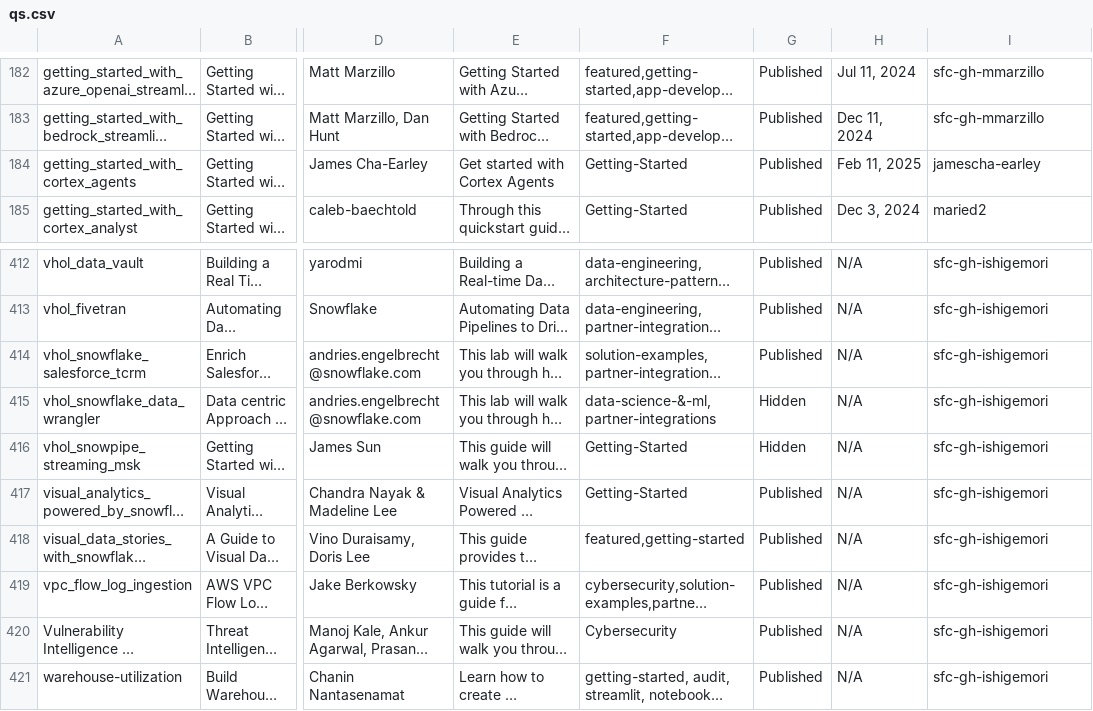
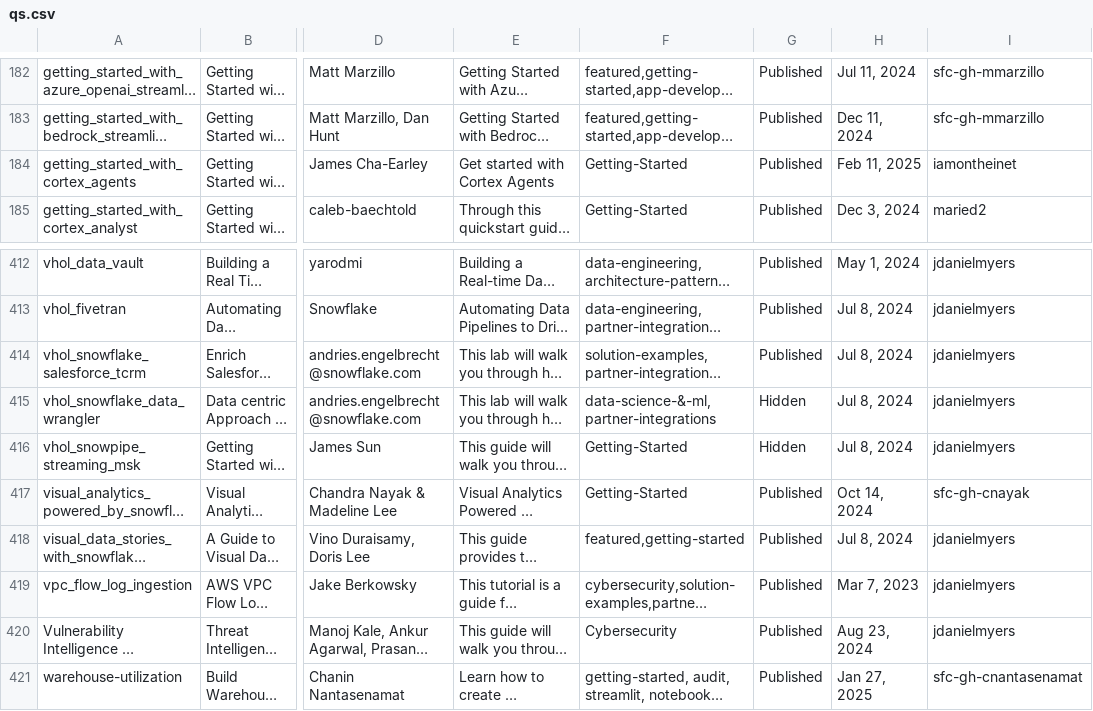
Before and after one commit to iamontheinet/quickstarts-on-snowflake, a CSV file: qs.csv, drawn as a sheet; only a part is shown, gaps mark what is left out; long unchanged cells end in …; the diff covers the shown part only; the diff names each change by its address in the sheet, - before the commit and + after, or states it on an @@ line.

```diff
--- a/qs.csv
+++ b/qs.csv
-I184: jamescha-earley
+I184: iamontheinet
-H412: N/A
+H412: May 1, 2024
-I412:I416: sfc-gh-ishigemori
+I412:I416: jdanielmyers
-H413:H416: N/A
+H413:H416: Jul 8, 2024
-H417: N/A
+H417: Oct 14, 2024
-I417: sfc-gh-ishigemori
+I417: sfc-gh-cnayak
-H418: N/A
+H418: Jul 8, 2024
-I418:I420: sfc-gh-ishigemori
+I418:I420: jdanielmyers
-H419: N/A
+H419: Mar 7, 2023
-H420: N/A
+H420: Aug 23, 2024
-H421: N/A
+H421: Jan 27, 2025
-I421: sfc-gh-ishigemori
+I421: sfc-gh-cnantasenamat
```
Also changed, not shown: 33 edited cells elsewhere in this file.
